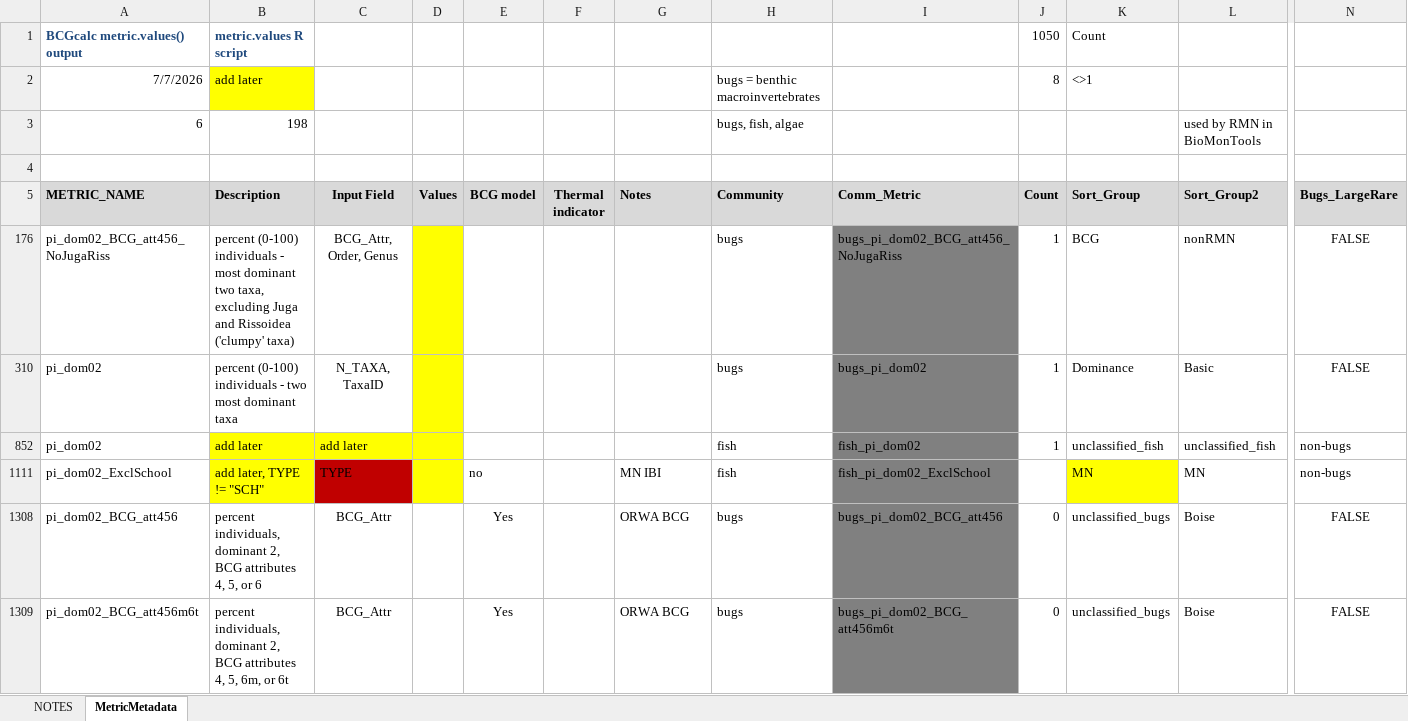
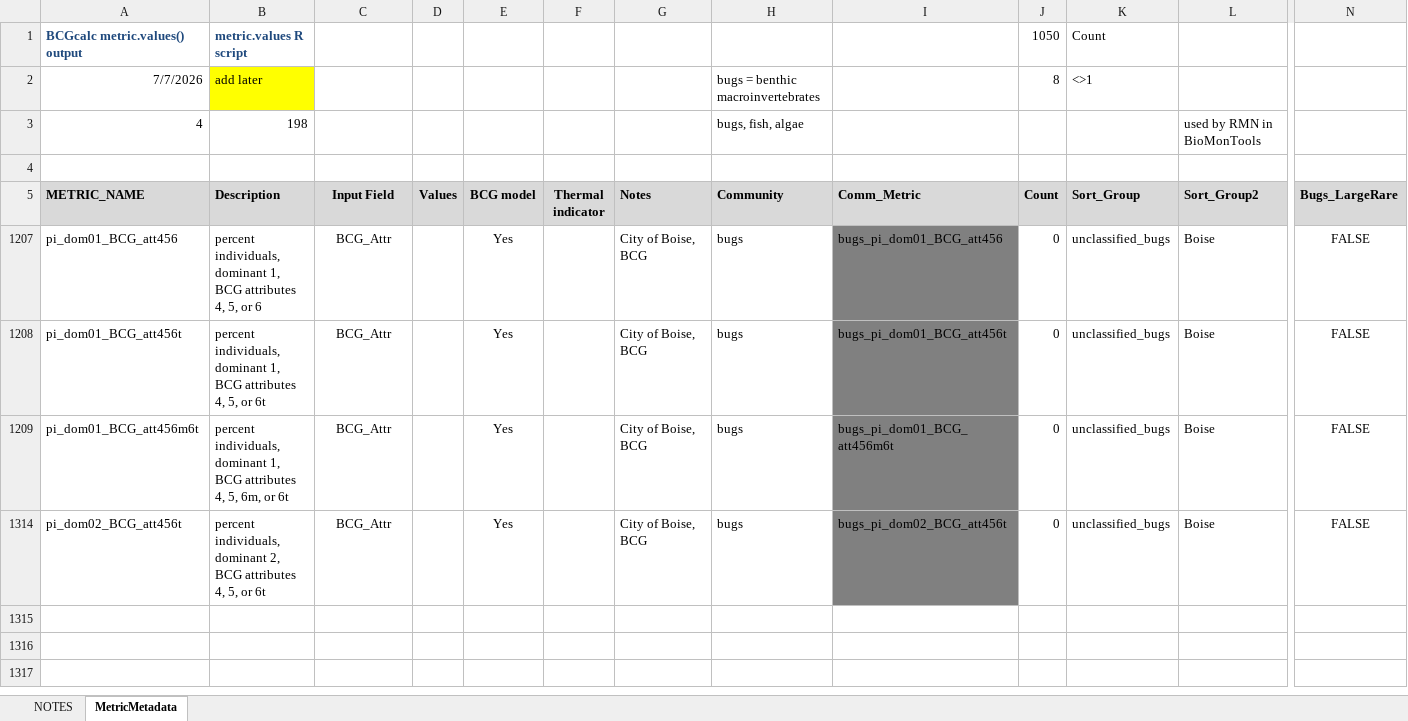
Before and after one commit to leppott/BioMonTools, an Excel workbook: inst/extdata/MetricNames.xlsx, sheet MetricMetadata, drawn as a sheet; only a part is shown, gaps mark what is left out; values as stored, in another font and other column widths than the file's, no borders; removed rows and columns are numbered as before the commit, all else as after; rows hold the shown columns only; the diff names each change by its address in the sheet, - before the commit and + after, or states it on an @@ line.

Commit message:
v1.2.4.9028
- refactor: Add metric for BCGcalc (Boise)
  - pi_dom01_BCG_att456t
  - pi_dom02_BCG_att456t

```diff
--- a/inst/extdata/MetricNames.xlsx (sheet MetricMetadata)
+++ b/inst/extdata/MetricNames.xlsx (sheet MetricMetadata)
-A3 (METRIC_NAME): 6
+A3 (METRIC_NAME): 4
@@ row 176 hidden: pi_dom02_BCG_att456_NoJugaRiss | percent (0-100) individuals - most dominant two taxa, excluding Juga and Rissoidea ('clumpy' taxa) | BCG_Attr, Order, Genus |  |  |  |  | bugs | bugs_pi_dom02_BCG_att456_NoJugaRiss | 1 | BCG | nonRMN | FALSE @@
@@ row 310 hidden: pi_dom02 | percent (0-100) individuals - two most dominant taxa | N_TAXA, TaxaID |  |  |  |  | bugs | bugs_pi_dom02 | 1 | Dominance | Basic | FALSE @@
@@ row 852 hidden: pi_dom02 | add later | add later |  |  |  |  | fish | fish_pi_dom02 | 1 | unclassified_fish | unclassified_fish | non-bugs @@
@@ row 1111 hidden: pi_dom02_ExclSchool | add later, TYPE != "SCH" | TYPE |  | no |  | MN IBI | fish | fish_pi_dom02_ExclSchool |  | MN | MN | non-bugs @@
-A1207 (METRIC_NAME): pi_dom02_BCG_att456
+A1207 (METRIC_NAME): pi_dom01_BCG_att456
-B1207 (Description): …individuals, dominant 2, BCG attributes…
+B1207 (Description): …individuals, dominant 1, BCG attributes…
-G1207 (Notes): ORWA BCG
+G1207 (Notes): City of Boise, BCG
-I1207 (Comm_Metric): bugs_pi_dom02_BCG_att456
+I1207 (Comm_Metric): bugs_pi_dom01_BCG_att456
+row 1208: pi_dom01_BCG_att456t | percent individuals, dominant 1, BCG attributes 4, 5, or 6t | BCG_Attr |  | Yes |  | City of Boise, BCG | bugs | bugs_pi_dom01_BCG_att456t | 0 | unclassified_bugs | Boise | FALSE
-A1209 (METRIC_NAME): pi_dom02_BCG_att456m6t
+A1209 (METRIC_NAME): pi_dom01_BCG_att456m6t
-B1209 (Description): …individuals, dominant 2, BCG attributes…
+B1209 (Description): …individuals, dominant 1, BCG attributes…
-G1209 (Notes): ORWA BCG
+G1209 (Notes): City of Boise, BCG
-I1209 (Comm_Metric): bugs_pi_dom02_BCG_att456m6t
+I1209 (Comm_Metric): bugs_pi_dom01_BCG_att456m6t
+row 1314: pi_dom02_BCG_att456t | percent individuals, dominant 2, BCG attributes 4, 5, or 6t | BCG_Attr |  | Yes |  | City of Boise, BCG | bugs | bugs_pi_dom02_BCG_att456t | 0 | unclassified_bugs | Boise | FALSE
```
Also changed, not shown: sheet NOTES, formulas that keep their value, 5 other files.
